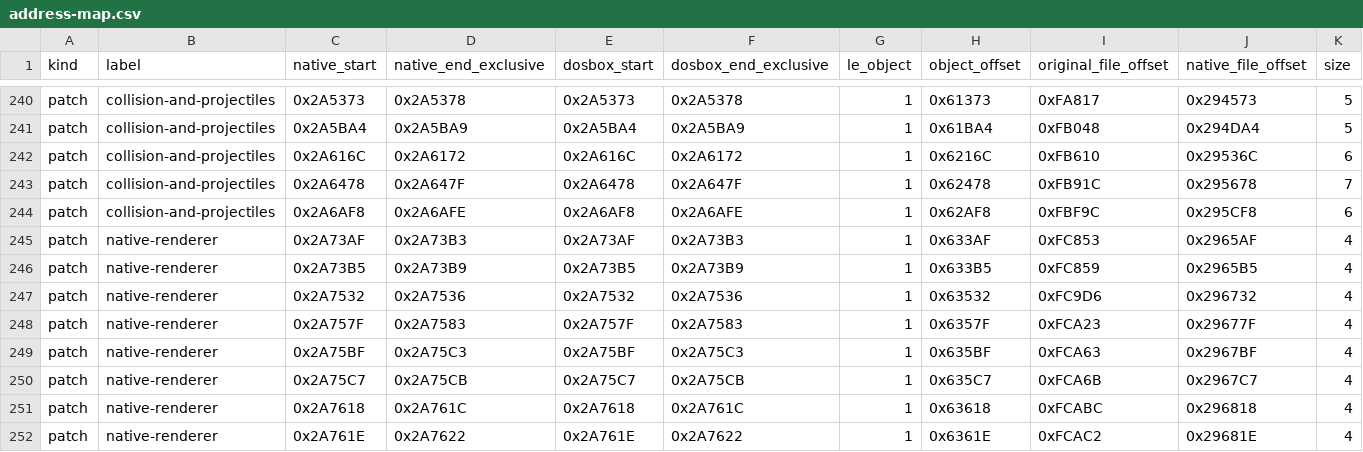
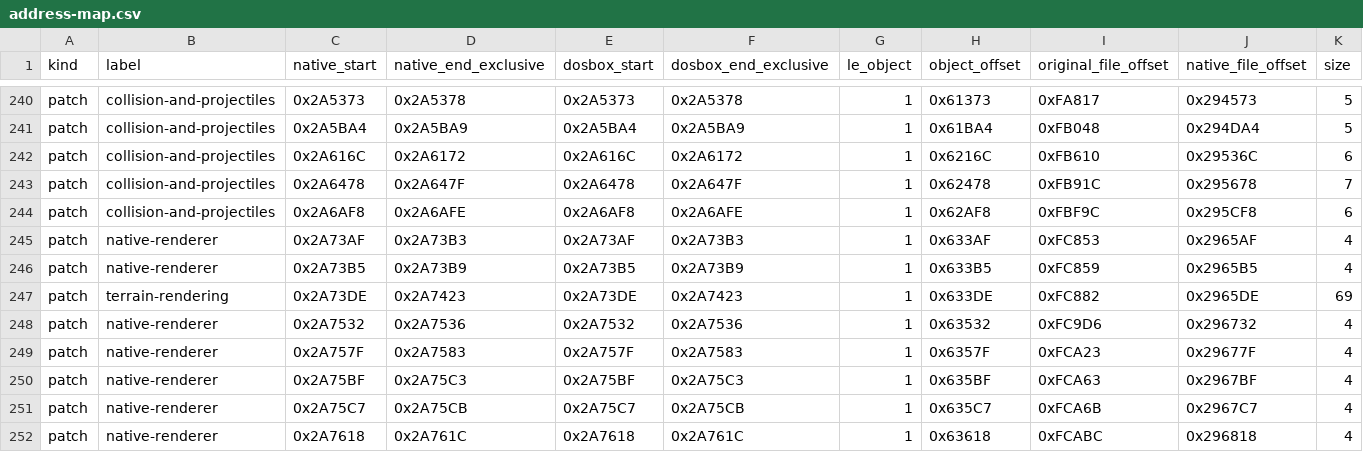
Before and after one commit to Murplugg/Terra-Nova-SFC-improved, a CSV file: docs/address-map.csv, drawn as a sheet; only a part is shown, gaps mark what is left out; the shorter side is filled out with more unchanged rows; rows hold the shown columns only; the diff names each change by its address in the sheet, - before the commit and + after, or states it on an @@ line.

Commit message:
Fix sky height rounding jumps and update tests, build metadata and docs.

```diff
--- a/docs/address-map.csv
+++ b/docs/address-map.csv
+row 247: patch | terrain-rendering | 0x2A73DE | 0x2A7423 | 0x2A73DE | 0x2A7423 | 1 | 0x633DE | 0xFC882 | 0x2965DE | 69
```
Also changed, not shown: 11 other files.
